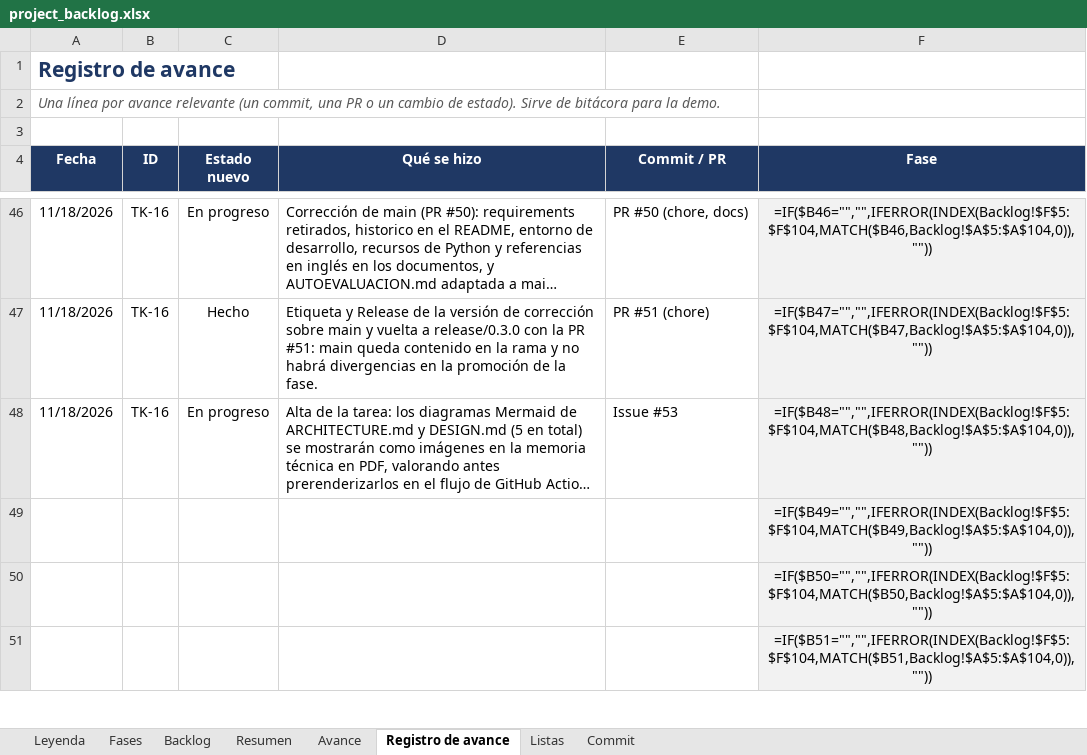
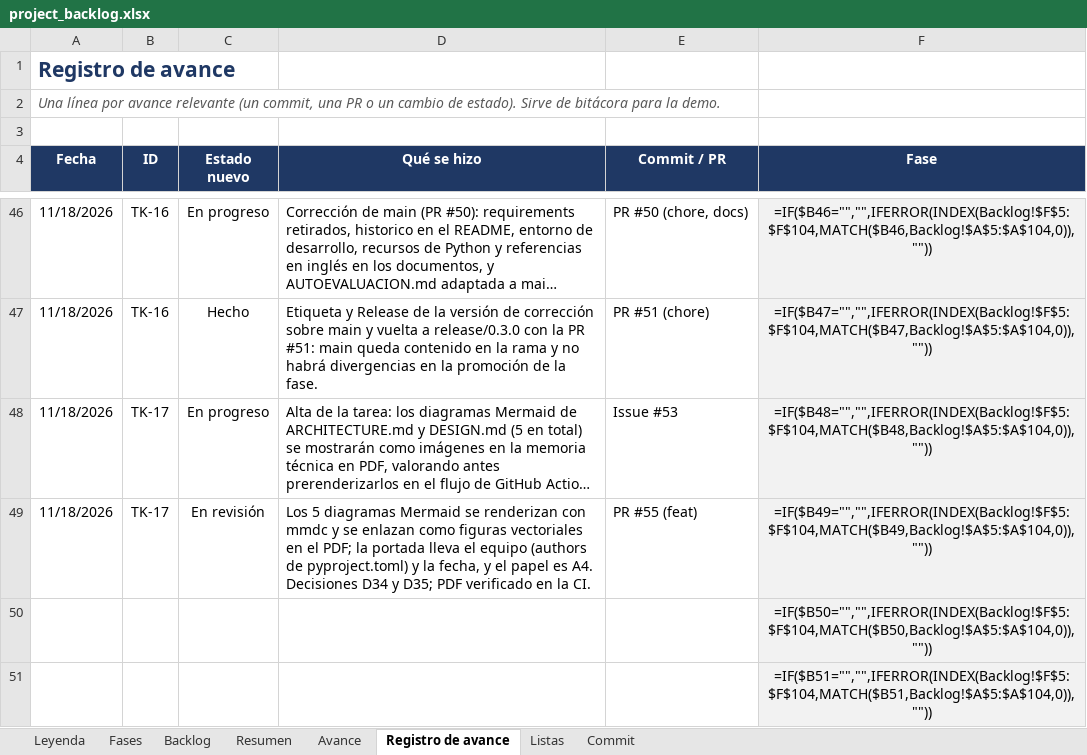
Before and after one commit to josegalindo-aidev/F5-project-py-taximetro, an Excel workbook: docs/project_backlog.xlsx, sheet Registro de avance, drawn as a sheet; only a part is shown, gaps mark what is left out; long unchanged cells end in …; values as stored, in another font and other column widths than the file's, no borders; formulas without a stored value are shown as written; removed rows and columns are numbered as before the commit, all else as after; the diff names each change by its address in the sheet, - before the commit and + after, or states it on an @@ line.

Commit message:
docs: el backlog registra TK-17 en revisión con la PR 55
Refs #53

```diff
--- a/docs/project_backlog.xlsx (sheet Registro de avance)
+++ b/docs/project_backlog.xlsx (sheet Registro de avance)
-B48 (ID): TK-16
+B48 (ID): TK-17
-row 49:  |  |  |  |  | =IF($B49="","",IFERROR(INDEX(Backlog!$F$5:$F$104,MATCH($B49,Backlog!$A$5:$A$104,0)),""))
+row 49: 11/18/2026 | TK-17 | En revisión | Los 5 diagramas Mermaid se renderizan con mmdc y se enlazan como figuras vectoriales en el PDF; la portada lleva el equipo (authors de pyproject.toml) y la fecha, y el papel es A4. Decisiones D34 y D35; PDF verificado en la CI. | PR #55 (feat) | =IF($B49="","",IFERROR(INDEX(Backlog!$F$5:$F$104,MATCH($B49,Backlog!$A$5:$A$104,0)),""))
```
Also changed, not shown: sheet Backlog.
